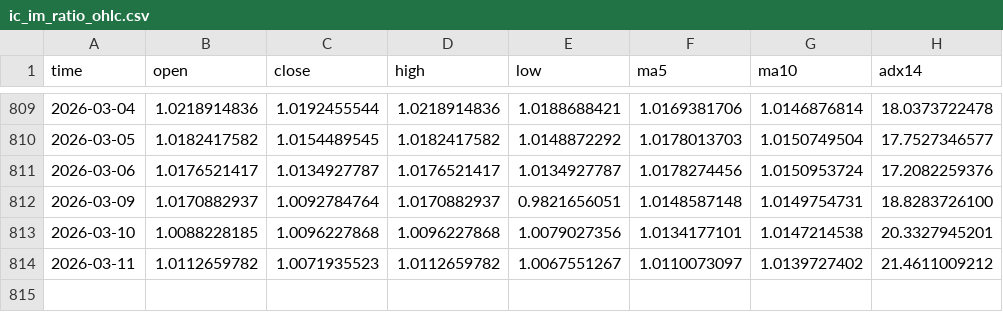
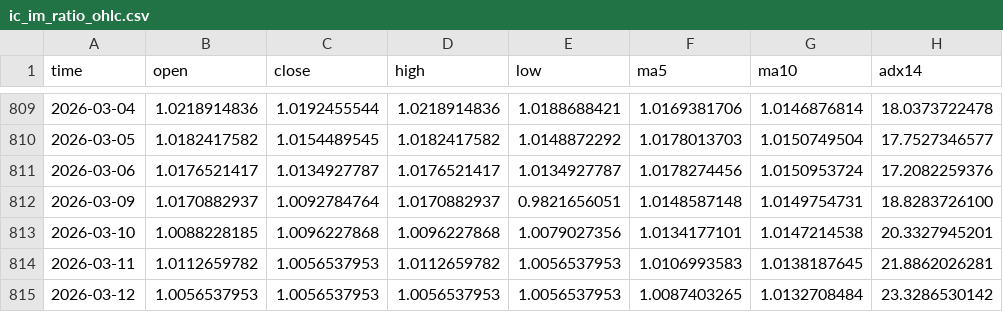
Before and after one commit to AZREALSS/ICIM, a CSV file: ic_im_ratio_ohlc.csv, drawn as a sheet; only a part is shown, gaps mark what is left out.

Commit message:
daily auto update: IC IM and ratio chart

```diff
--- a/ic_im_ratio_ohlc.csv
+++ b/ic_im_ratio_ohlc.csv
@@ -813,2 +813,3 @@ time,open,close,high,low,ma5,ma10,adx14
 2026-03-10,1.0088228185,1.0096227868,1.0096227868,1.0079027356,1.0134177101,1.0147214538,20.3327945201
-2026-03-11,1.0112659782,1.0071935523,1.0112659782,1.0067551267,1.0110073097,1.0139727402,21.4611009212
+2026-03-11,1.0112659782,1.0056537953,1.0112659782,1.0056537953,1.0106993583,1.0138187645,21.8862026281
+2026-03-12,1.0056537953,1.0056537953,1.0056537953,1.0056537953,1.0087403265,1.0132708484,23.3286530142
```
Also changed, not shown: IC500.csv, IM1000.csv, 1 other file.
